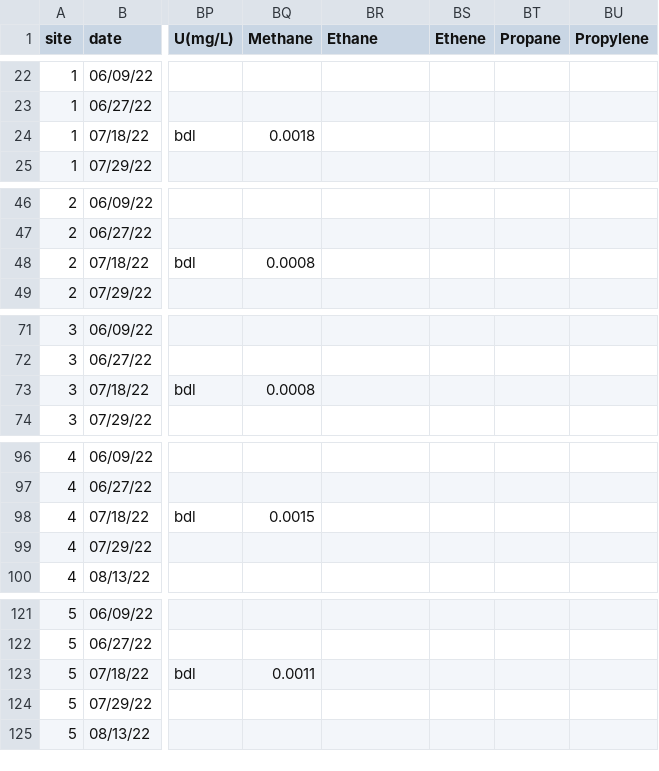
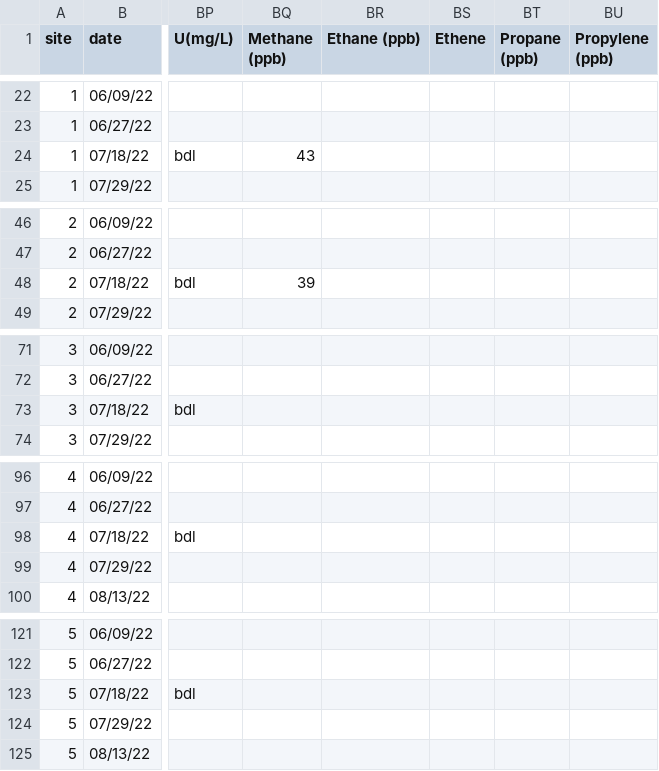
Before and after one commit to MeganEDuffy/ccbor, a CSV file: data/biweekly/ccbor-biweekly-stolz.csv, drawn as a sheet; only a part is shown, gaps mark what is left out; the diff covers the shown part only; the diff names each change by its address in the sheet, - before the commit and + after, or states it on an @@ line.

Commit message:
made new nb with alum creek stolz plots

```diff
--- a/data/biweekly/ccbor-biweekly-stolz.csv
+++ b/data/biweekly/ccbor-biweekly-stolz.csv
-BQ1: Methane
+BQ1: Methane (ppb)
-BR1: Ethane
+BR1: Ethane (ppb)
-BT1: Propane
+BT1: Propane (ppb)
-BU1: Propylene
+BU1: Propylene (ppb)
-BQ24 (Methane (ppb)): 0.0018
+BQ24 (Methane (ppb)): 43
-BQ48 (Methane (ppb)): 0.0008
+BQ48 (Methane (ppb)): 39
-BQ73 (Methane (ppb)): 0.0008
+BQ73 (Methane (ppb)): (empty)
-BQ98 (Methane (ppb)): 0.0015
+BQ98 (Methane (ppb)): (empty)
-BQ123 (Methane (ppb)): 0.0011
+BQ123 (Methane (ppb)): (empty)
```
Also changed, not shown: 4 edited cells elsewhere in this file, 6 other files.
